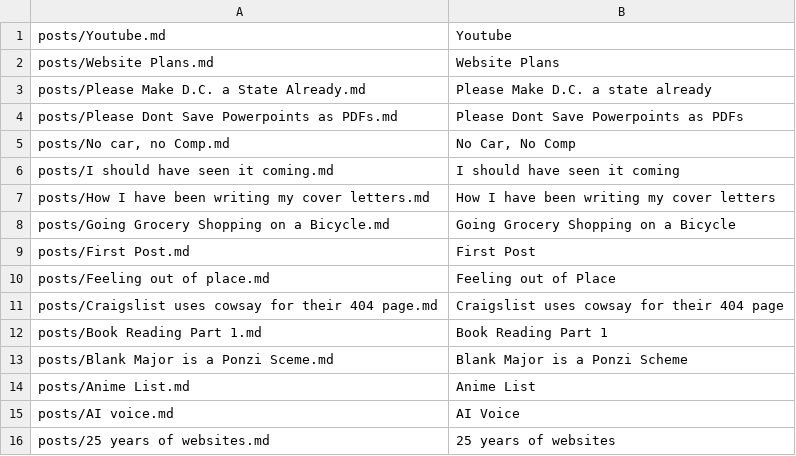
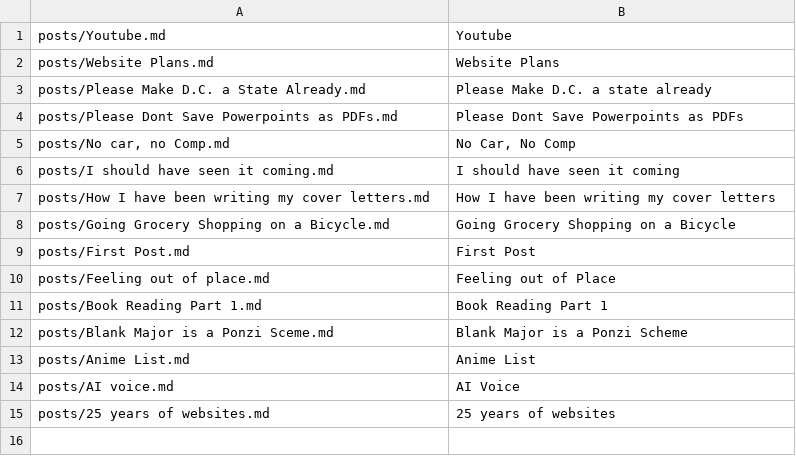
Before and after one commit to metaknowledge/blog, a TSV file: docs/posts.tsv, drawn as a sheet.

```diff
--- a/docs/posts.tsv
+++ b/docs/posts.tsv
@@ -10,3 +10,2 @@ posts/First Post.md	First Post
 posts/Feeling out of place.md	Feeling out of Place		
-posts/Craigslist uses cowsay for their 404 page.md	Craigslist uses cowsay for their 404 page		
 posts/Book Reading Part 1.md	Book Reading Part 1		
```
Also changed, not shown: build/posts.tsv, 13 other files.
